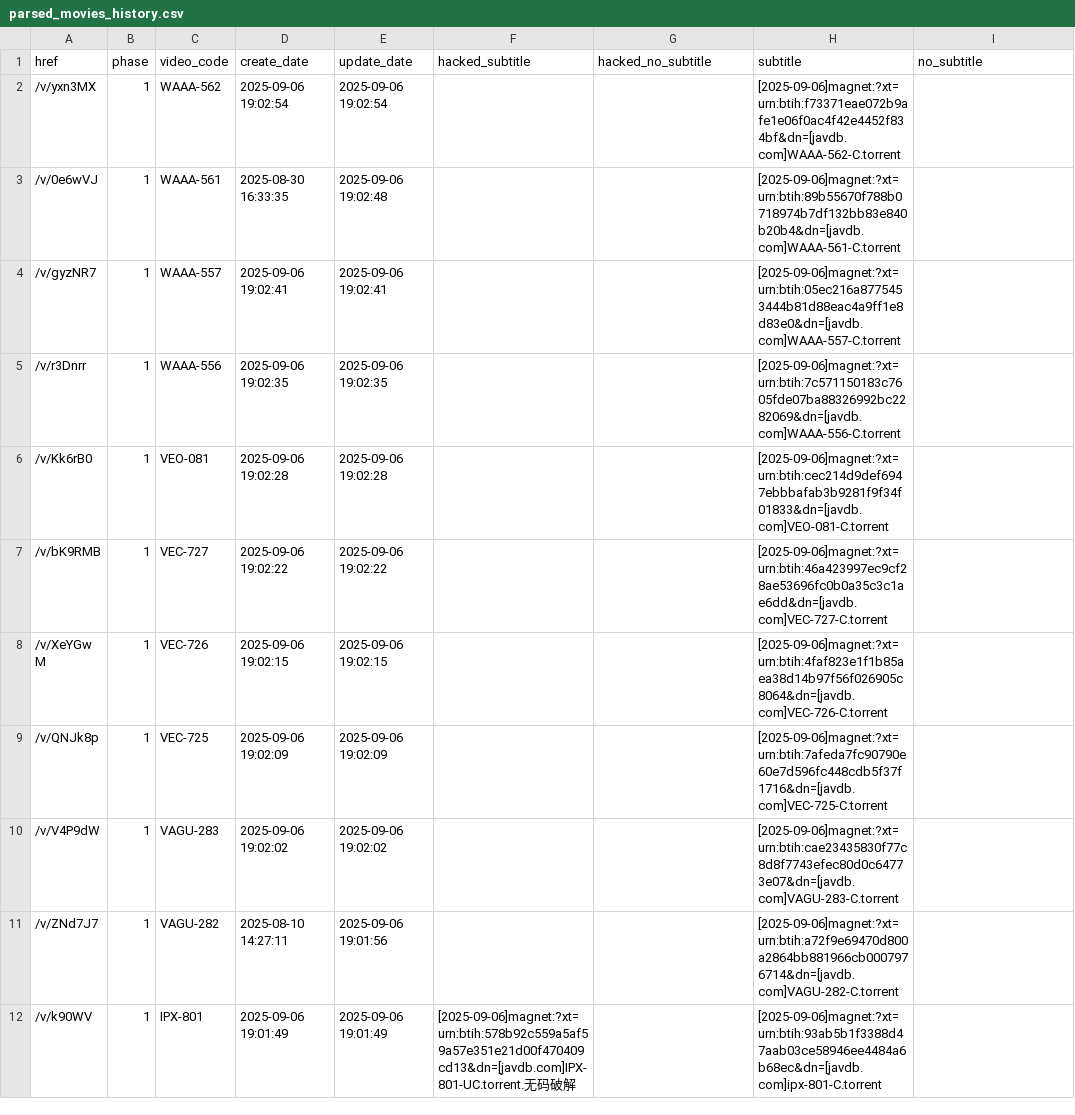
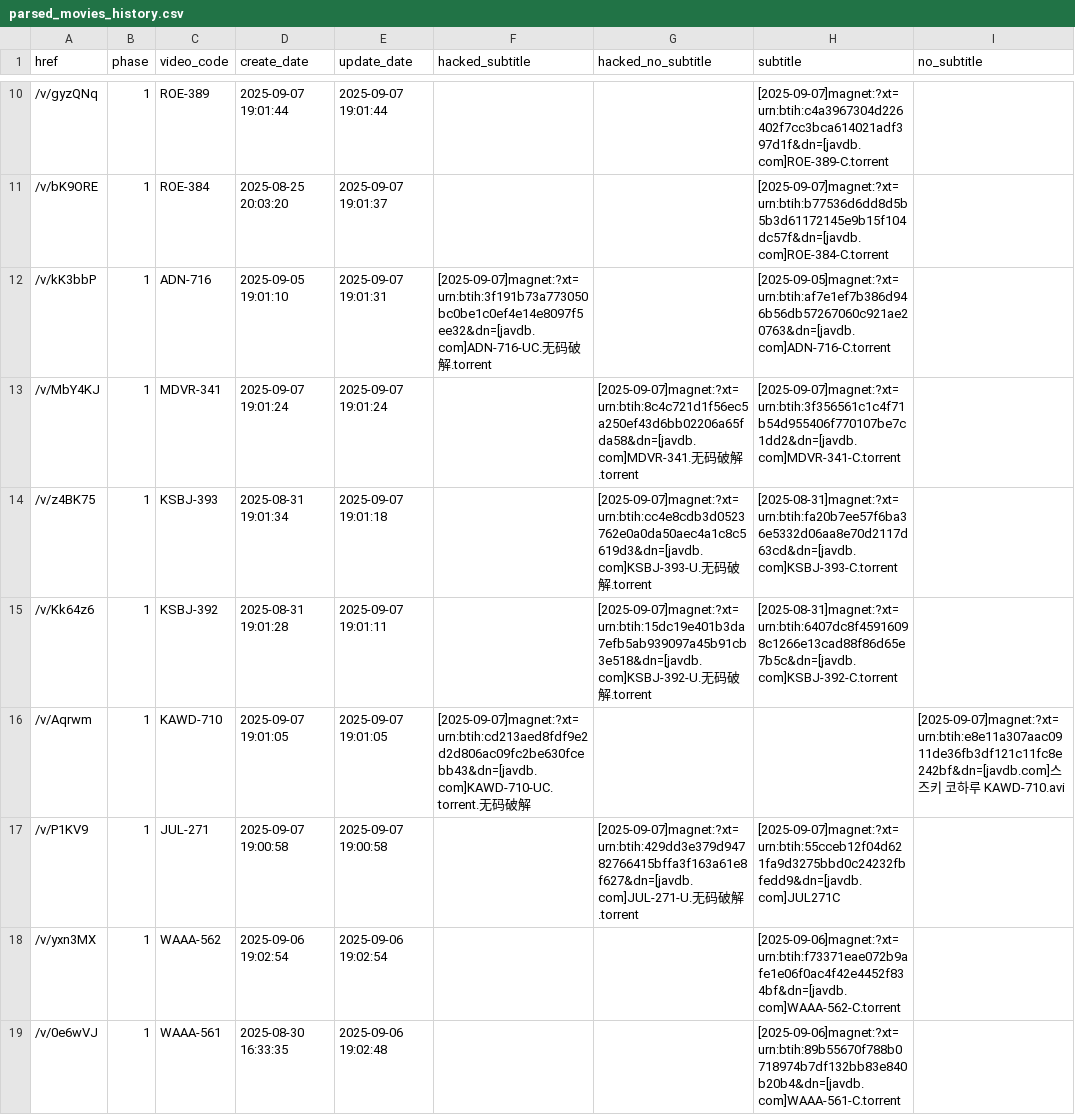
Before and after one commit to TongWu/JAVDB_AutoSpider, a CSV file: Daily Report/parsed_movies_history.csv, drawn as a sheet; only a part is shown, gaps mark what is left out; the shorter side is filled out with more unchanged rows; the diff covers the shown part only; the diff names each change by its address in the sheet, - before the commit and + after, or states it on an @@ line.

```diff
--- a/Daily Report/parsed_movies_history.csv
+++ b/Daily Report/parsed_movies_history.csv
+row 10: /v/gyzQNq | 1 | ROE-389 | 2025-09-07 19:01:44 | 2025-09-07 19:01:44 |  |  | [2025-09-07]magnet:?xt=urn:btih:c4a3967304d226402f7cc3bca614021adf397d1f&dn=[javdb.com]ROE-389-C.torrent
+row 11: /v/bK9ORE | 1 | ROE-384 | 2025-08-25 20:03:20 | 2025-09-07 19:01:37 |  |  | [2025-09-07]magnet:?xt=urn:btih:b77536d6dd8d5b5b3d61172145e9b15f104dc57f&dn=[javdb.com]ROE-384-C.torrent
+row 12: /v/kK3bbP | 1 | ADN-716 | 2025-09-05 19:01:10 | 2025-09-07 19:01:31 | [2025-09-07]magnet:?xt=urn:btih:3f191b73a773050bc0be1c0ef4e14e8097f5ee32&dn=[javdb.com]ADN-716-UC.无码破解.torrent |  | [2025-09-05]magnet:?xt=urn:btih:af7e1ef7b386d946b56db57267060c921ae20763&dn=[javdb.com]ADN-716-C.torrent
+row 13: /v/MbY4KJ | 1 | MDVR-341 | 2025-09-07 19:01:24 | 2025-09-07 19:01:24 |  | [2025-09-07]magnet:?xt=urn:btih:8c4c721d1f56ec5a250ef43d6bb02206a65fda58&dn=[javdb.com]MDVR-341.无码破解.torrent | [2025-09-07]magnet:?xt=urn:btih:3f356561c1c4f71b54d955406f770107be7c1dd2&dn=[javdb.com]MDVR-341-C.torrent
+row 14: /v/z4BK75 | 1 | KSBJ-393 | 2025-08-31 19:01:34 | 2025-09-07 19:01:18 |  | [2025-09-07]magnet:?xt=urn:btih:cc4e8cdb3d0523762e0a0da50aec4a1c8c5619d3&dn=[javdb.com]KSBJ-393-U.无码破解.torrent | [2025-08-31]magnet:?xt=urn:btih:fa20b7ee57f6ba36e5332d06aa8e70d2117d63cd&dn=[javdb.com]KSBJ-393-C.torrent
+row 15: /v/Kk64z6 | 1 | KSBJ-392 | 2025-08-31 19:01:28 | 2025-09-07 19:01:11 |  | [2025-09-07]magnet:?xt=urn:btih:15dc19e401b3da7efb5ab939097a45b91cb3e518&dn=[javdb.com]KSBJ-392-U.无码破解.torrent | [2025-08-31]magnet:?xt=urn:btih:6407dc8f45916098c1266e13cad88f86d65e7b5c&dn=[javdb.com]KSBJ-392-C.torrent
+row 16: /v/Aqrwm | 1 | KAWD-710 | 2025-09-07 19:01:05 | 2025-09-07 19:01:05 | [2025-09-07]magnet:?xt=urn:btih:cd213aed8fdf9e2d2d806ac09fc2be630fcebb43&dn=[javdb.com]KAWD-710-UC.torrent.无码破解 |  |  | [2025-09-07]magnet:?xt=urn:btih:e8e11a307aac0911de36fb3df121c11fc8e242bf&dn=[javdb.com]스즈키 코하루 KAWD-710.avi
+row 17: /v/P1KV9 | 1 | JUL-271 | 2025-09-07 19:00:58 | 2025-09-07 19:00:58 |  | [2025-09-07]magnet:?xt=urn:btih:429dd3e379d94782766415bffa3f163a61e8f627&dn=[javdb.com]JUL-271-U.无码破解.torrent | [2025-09-07]magnet:?xt=urn:btih:55cceb12f04d621fa9d3275bbd0c24232fbfedd9&dn=[javdb.com]JUL271C
```
Also changed, not shown: 8 added rows and 4 removed rows elsewhere in this file, 3 other files.
